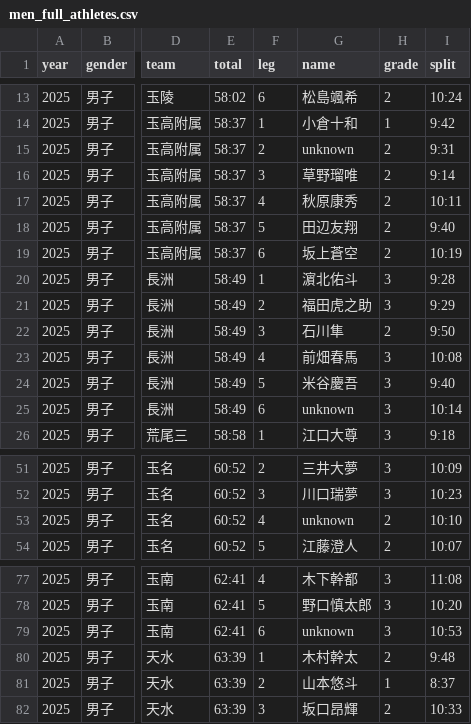
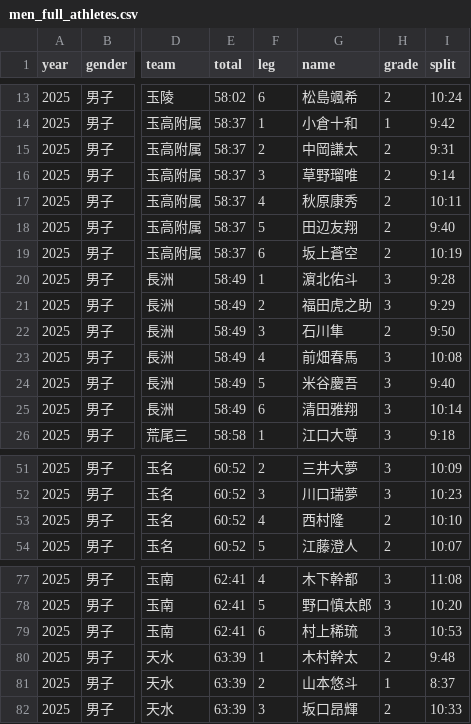
Before and after one commit to tatsuki-github/INBOX, a CSV file: input/aragyoku/men_full_athletes.csv, drawn as a sheet; only a part is shown, gaps mark what is left out; the diff names each change by its address in the sheet, - before the commit and + after, or states it on an @@ line.

```diff
--- a/input/aragyoku/men_full_athletes.csv
+++ b/input/aragyoku/men_full_athletes.csv
-G15 (name): unknown
+G15 (name): 中岡謙太
-G25 (name): unknown
+G25 (name): 清田雅翔
-G53 (name): unknown
+G53 (name): 西村隆
-G79 (name): unknown
+G79 (name): 村上稀琉
```
Also changed, not shown: 23 other files.
